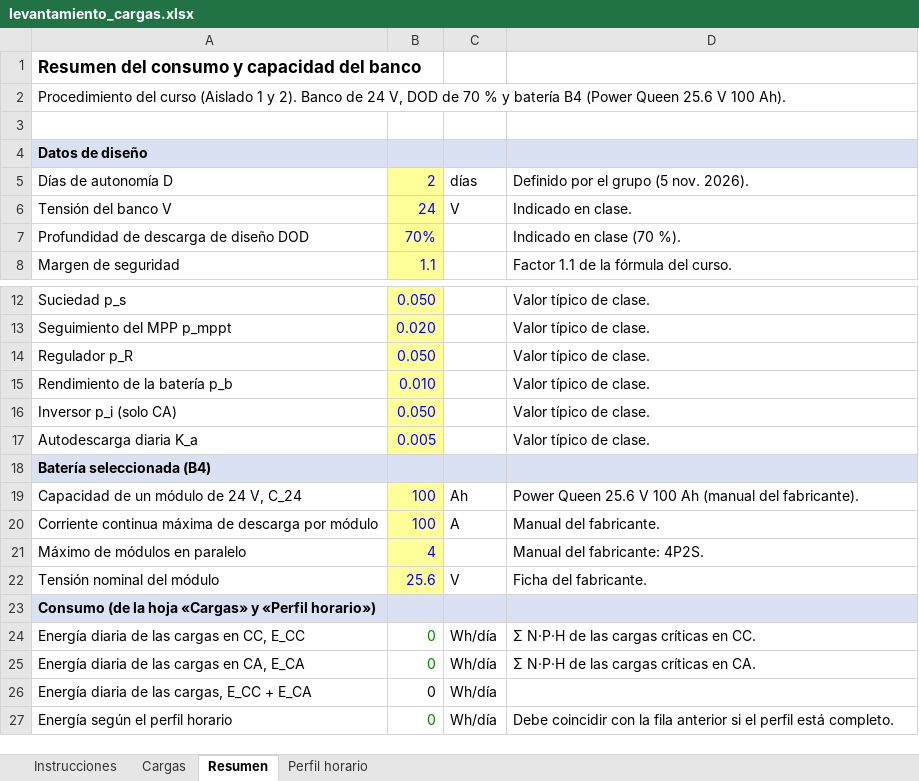
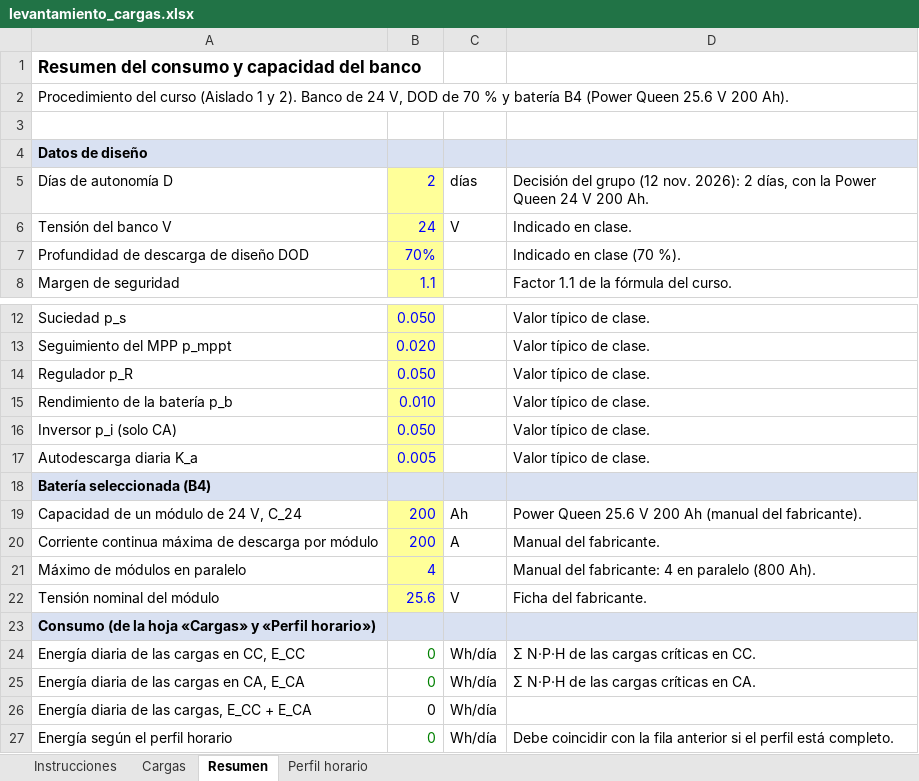
Before and after one commit to Jordis17/PROYECTO-2-FOTOVOLTAICOS, an Excel workbook: examen4/calculos/levantamiento_cargas.xlsx, sheet Resumen, drawn as a sheet; only a part is shown, gaps mark what is left out; values as stored, in another font and other column widths than the file's, no borders; the diff names each change by its address in the sheet, - before the commit and + after, or states it on an @@ line.

```diff
--- a/examen4/calculos/levantamiento_cargas.xlsx (sheet Resumen)
+++ b/examen4/calculos/levantamiento_cargas.xlsx (sheet Resumen)
-A2: …25.6 V 100 Ah).
+A2: …25.6 V 200 Ah).
-D5: Definido por el grupo (5 nov. 2026).
+D5: Decisión del grupo (12 nov. 2026): 2 días, con la Power Queen 24 V 200 Ah.
-B19:B20: 100
+B19:B20: 200
-D19: …25.6 V 100 Ah (manual…
+D19: …25.6 V 200 Ah (manual…
-D21: Manual del fabricante: 4P2S.
+D21: Manual del fabricante: 4 en paralelo (800 Ah).
```
Also changed, not shown: examen4/calculos/levantamiento_cargas_casa.xlsx, 11 other files.
